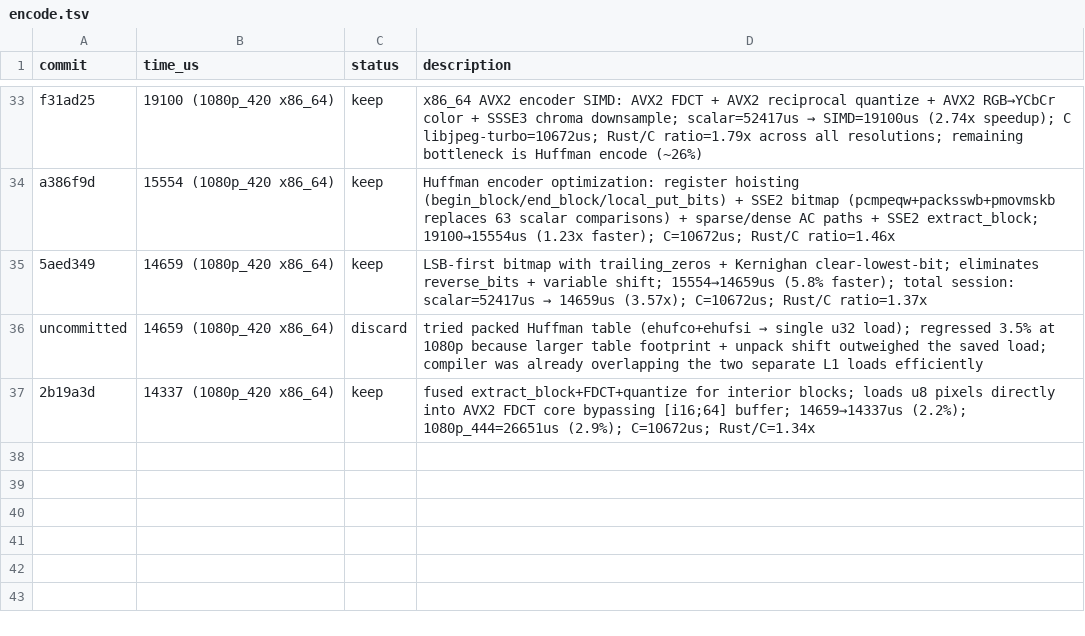
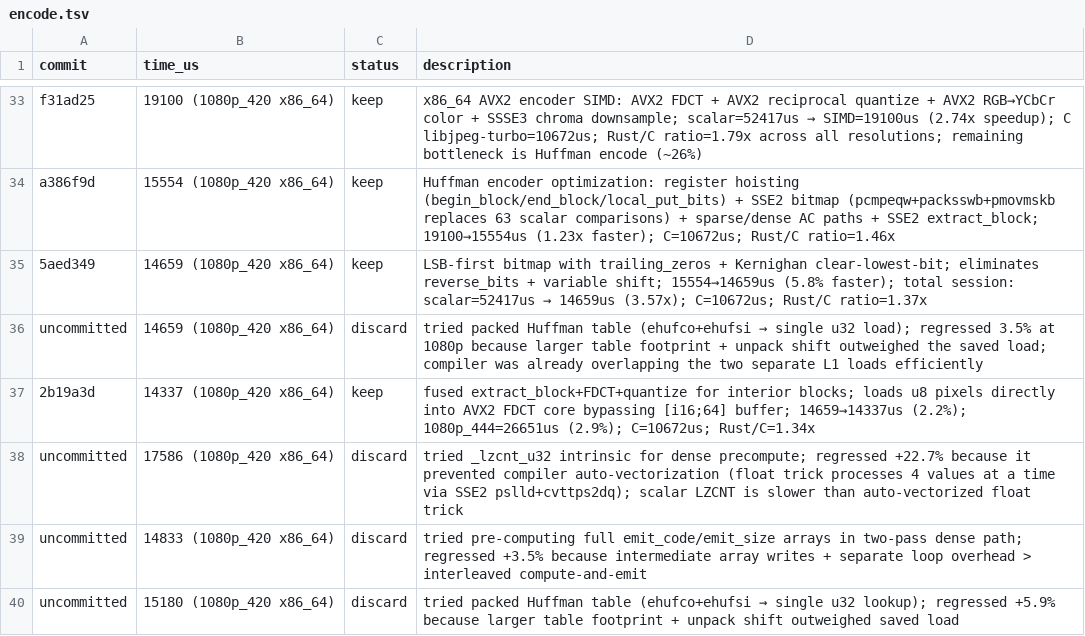
Before and after one commit to developer0hye/libjpeg-turbo-rs, a TSV file: experiments/encode.tsv, drawn as a sheet; only a part is shown, gaps mark what is left out; the diff names each change by its address in the sheet, - before the commit and + after, or states it on an @@ line.

```diff
--- a/experiments/encode.tsv
+++ b/experiments/encode.tsv
+row 38: uncommitted | 17586 (1080p_420 x86_64) | discard | tried _lzcnt_u32 intrinsic for dense precompute; regressed +22.7% because it prevented compiler auto-vectorization (float trick processes 4 values at a time via SSE2 pslld+cvttps2dq); scalar LZCNT is slower than auto-vectorized float trick
+row 39: uncommitted | 14833 (1080p_420 x86_64) | discard | tried pre-computing full emit_code/emit_size arrays in two-pass dense path; regressed +3.5% because intermediate array writes + separate loop overhead > interleaved compute-and-emit
+row 40: uncommitted | 15180 (1080p_420 x86_64) | discard | tried packed Huffman table (ehufco+ehufsi → single u32 lookup); regressed +5.9% because larger table footprint + unpack shift outweighed saved load
```
